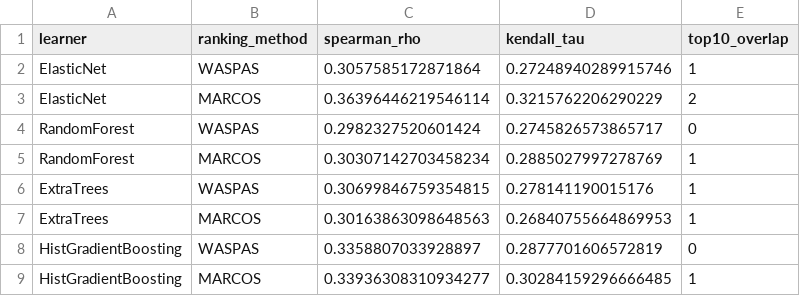
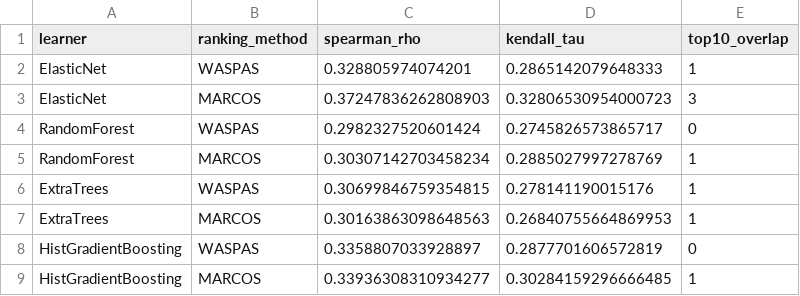
Before and after one commit to ahmetbengoz/AICW-NASA-TechPort-Portfolio, a CSV file: outputs/outcome_ranking_sensitivity.csv, drawn as a sheet.

```diff
--- a/outputs/outcome_ranking_sensitivity.csv
+++ b/outputs/outcome_ranking_sensitivity.csv
@@ -1,4 +1,4 @@
 learner,ranking_method,spearman_rho,kendall_tau,top10_overlap
-ElasticNet,WASPAS,0.3057585172871864,0.27248940289915746,1
-ElasticNet,MARCOS,0.36396446219546114,0.3215762206290229,2
+ElasticNet,WASPAS,0.328805974074201,0.2865142079648333,1
+ElasticNet,MARCOS,0.37247836262808903,0.32806530954000723,3
 RandomForest,WASPAS,0.2982327520601424,0.2745826573865717,0
```
Also changed, not shown: outputs/cross_method_agreement.csv, outputs/cv_repeat_metrics.csv, 50 other files.
